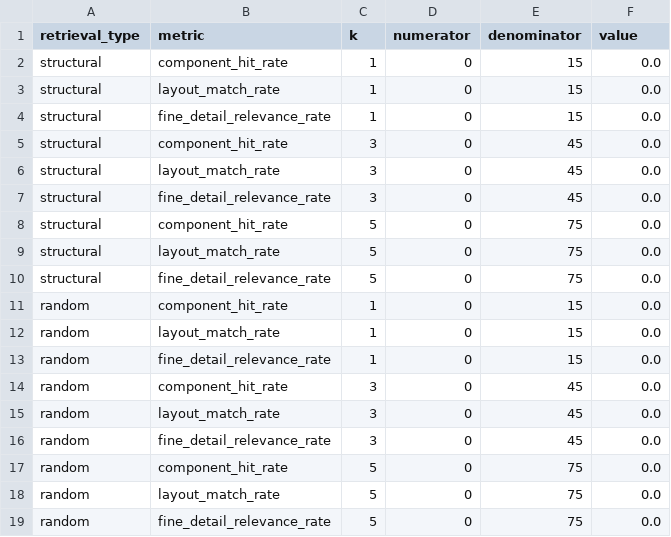
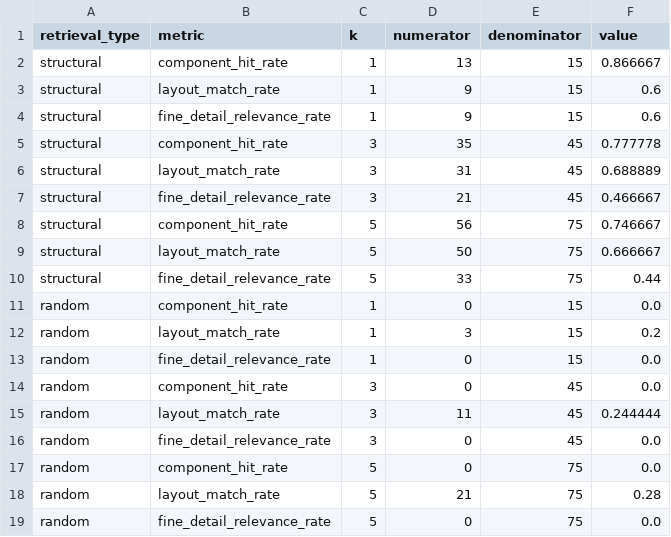
Before and after one commit to hong-tiantian/callirag, a CSV file: outputs/layer1/layer1_results.csv, drawn as a sheet.

```diff
--- a/outputs/layer1/layer1_results.csv
+++ b/outputs/layer1/layer1_results.csv
@@ -1,19 +1,19 @@
 retrieval_type,metric,k,numerator,denominator,value
-structural,component_hit_rate,1,0,15,0.0
-structural,layout_match_rate,1,0,15,0.0
-structural,fine_detail_relevance_rate,1,0,15,0.0
-structural,component_hit_rate,3,0,45,0.0
-structural,layout_match_rate,3,0,45,0.0
-structural,fine_detail_relevance_rate,3,0,45,0.0
-structural,component_hit_rate,5,0,75,0.0
-structural,layout_match_rate,5,0,75,0.0
-structural,fine_detail_relevance_rate,5,0,75,0.0
+structural,component_hit_rate,1,13,15,0.866667
+structural,layout_match_rate,1,9,15,0.6
+structural,fine_detail_relevance_rate,1,9,15,0.6
+structural,component_hit_rate,3,35,45,0.777778
+structural,layout_match_rate,3,31,45,0.688889
+structural,fine_detail_relevance_rate,3,21,45,0.466667
+structural,component_hit_rate,5,56,75,0.746667
+structural,layout_match_rate,5,50,75,0.666667
+structural,fine_detail_relevance_rate,5,33,75,0.44
 random,component_hit_rate,1,0,15,0.0
-random,layout_match_rate,1,0,15,0.0
+random,layout_match_rate,1,3,15,0.2
 random,fine_detail_relevance_rate,1,0,15,0.0
 random,component_hit_rate,3,0,45,0.0
-random,layout_match_rate,3,0,45,0.0
+random,layout_match_rate,3,11,45,0.244444
 random,fine_detail_relevance_rate,3,0,45,0.0
 random,component_hit_rate,5,0,75,0.0
-random,layout_match_rate,5,0,75,0.0
+random,layout_match_rate,5,21,75,0.28
 random,fine_detail_relevance_rate,5,0,75,0.0
```
Also changed, not shown: outputs/layer1/layer1_annotation.csv.
